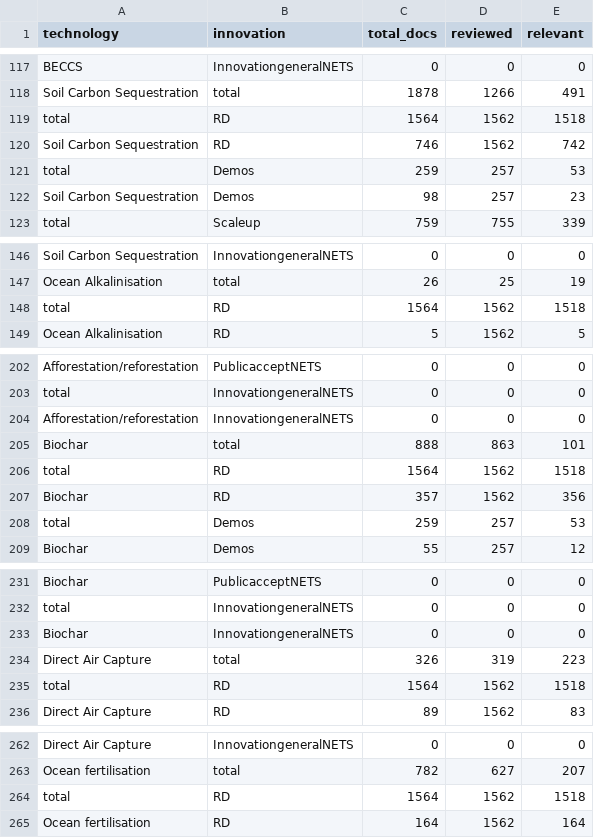
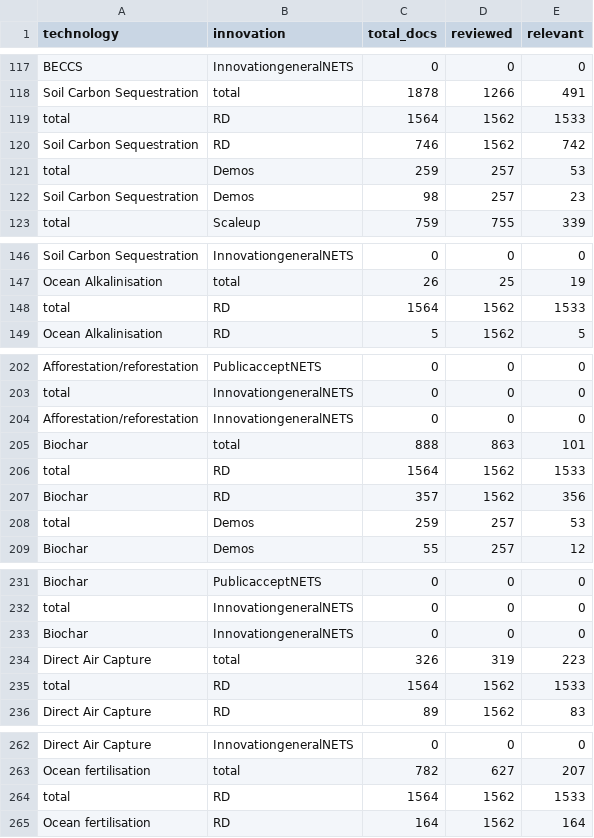
Before and after one commit to mcc-apsis/NETs-review, a CSV file: NETS_INNOVATION.csv, drawn as a sheet; only a part is shown, gaps mark what is left out; the diff covers the shown part only.

```diff
--- a/NETS_INNOVATION.csv
+++ b/NETS_INNOVATION.csv
@@ -118,3 +118,3 @@ BECCS,InnovationgeneralNETS,0,0,0
 Soil Carbon Sequestration,total,1878,1266,491
-total,RD,1564,1562,1518
+total,RD,1564,1562,1533
 Soil Carbon Sequestration,RD,746,1562,742
@@ -147,3 +147,3 @@ Soil Carbon Sequestration,InnovationgeneralNETS,0,0,0
 Ocean Alkalinisation,total,26,25,19
-total,RD,1564,1562,1518
+total,RD,1564,1562,1533
 Ocean Alkalinisation,RD,5,1562,5
@@ -205,3 +205,3 @@ Afforestation/reforestation,InnovationgeneralNETS,0,0,0
 Biochar,total,888,863,101
-total,RD,1564,1562,1518
+total,RD,1564,1562,1533
 Biochar,RD,357,1562,356
@@ -234,3 +234,3 @@ Biochar,InnovationgeneralNETS,0,0,0
 Direct Air Capture,total,326,319,223
-total,RD,1564,1562,1518
+total,RD,1564,1562,1533
 Direct Air Capture,RD,89,1562,83
@@ -263,3 +263,3 @@ Direct Air Capture,InnovationgeneralNETS,0,0,0
 Ocean fertilisation,total,782,627,207
-total,RD,1564,1562,1518
+total,RD,1564,1562,1533
 Ocean fertilisation,RD,164,1562,164
```
Also changed, not shown: 6 edited cells elsewhere in this file, 1 other file.
